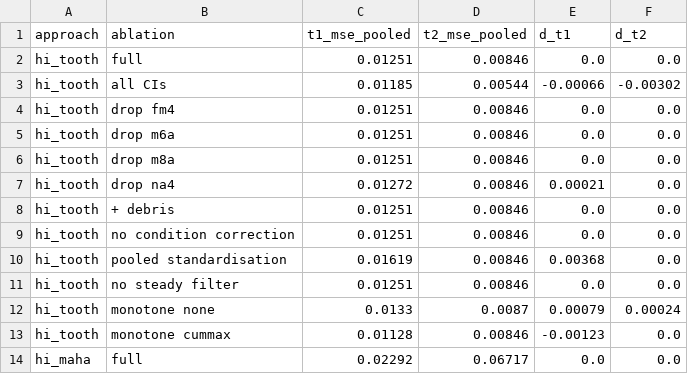
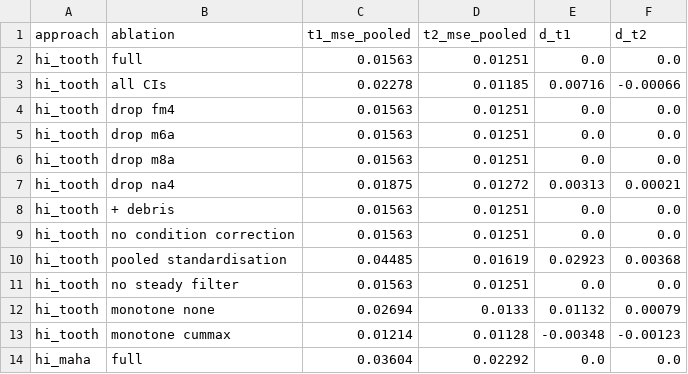
Before and after one commit to GK-MADS/group09_spall_damage_prognostics, a CSV file: models/eval/out/ablation.csv, drawn as a sheet; only a part is shown; the diff covers the shown part only.

```diff
--- a/models/eval/out/ablation.csv
+++ b/models/eval/out/ablation.csv
@@ -1,14 +1,14 @@
 approach,ablation,t1_mse_pooled,t2_mse_pooled,d_t1,d_t2
-hi_tooth,full,0.01251,0.00846,0.0,0.0
-hi_tooth,all CIs,0.01185,0.00544,-0.00066,-0.00302
-hi_tooth,drop fm4,0.01251,0.00846,0.0,0.0
-hi_tooth,drop m6a,0.01251,0.00846,0.0,0.0
-hi_tooth,drop m8a,0.01251,0.00846,0.0,0.0
-hi_tooth,drop na4,0.01272,0.00846,0.00021,0.0
-hi_tooth,+ debris,0.01251,0.00846,0.0,0.0
-hi_tooth,no condition correction,0.01251,0.00846,0.0,0.0
-hi_tooth,pooled standardisation,0.01619,0.00846,0.00368,0.0
-hi_tooth,no steady filter,0.01251,0.00846,0.0,0.0
-hi_tooth,monotone none,0.0133,0.0087,0.00079,0.00024
-hi_tooth,monotone cummax,0.01128,0.00846,-0.00123,0.0
-hi_maha,full,0.02292,0.06717,0.0,0.0
+hi_tooth,full,0.01563,0.01251,0.0,0.0
+hi_tooth,all CIs,0.02278,0.01185,0.00716,-0.00066
+hi_tooth,drop fm4,0.01563,0.01251,0.0,0.0
+hi_tooth,drop m6a,0.01563,0.01251,0.0,0.0
+hi_tooth,drop m8a,0.01563,0.01251,0.0,0.0
+hi_tooth,drop na4,0.01875,0.01272,0.00313,0.00021
+hi_tooth,+ debris,0.01563,0.01251,0.0,0.0
+hi_tooth,no condition correction,0.01563,0.01251,0.0,0.0
+hi_tooth,pooled standardisation,0.04485,0.01619,0.02923,0.00368
+hi_tooth,no steady filter,0.01563,0.01251,0.0,0.0
+hi_tooth,monotone none,0.02694,0.0133,0.01132,0.00079
+hi_tooth,monotone cummax,0.01214,0.01128,-0.00348,-0.00123
+hi_maha,full,0.03604,0.02292,0.0,0.0
```
Also changed, not shown: 1 added row, 1 removed row and 91 edited cells elsewhere in this file, models/eval/out/curves_gears.csv, models/eval/out/failure_examples.csv, 35 other files.
